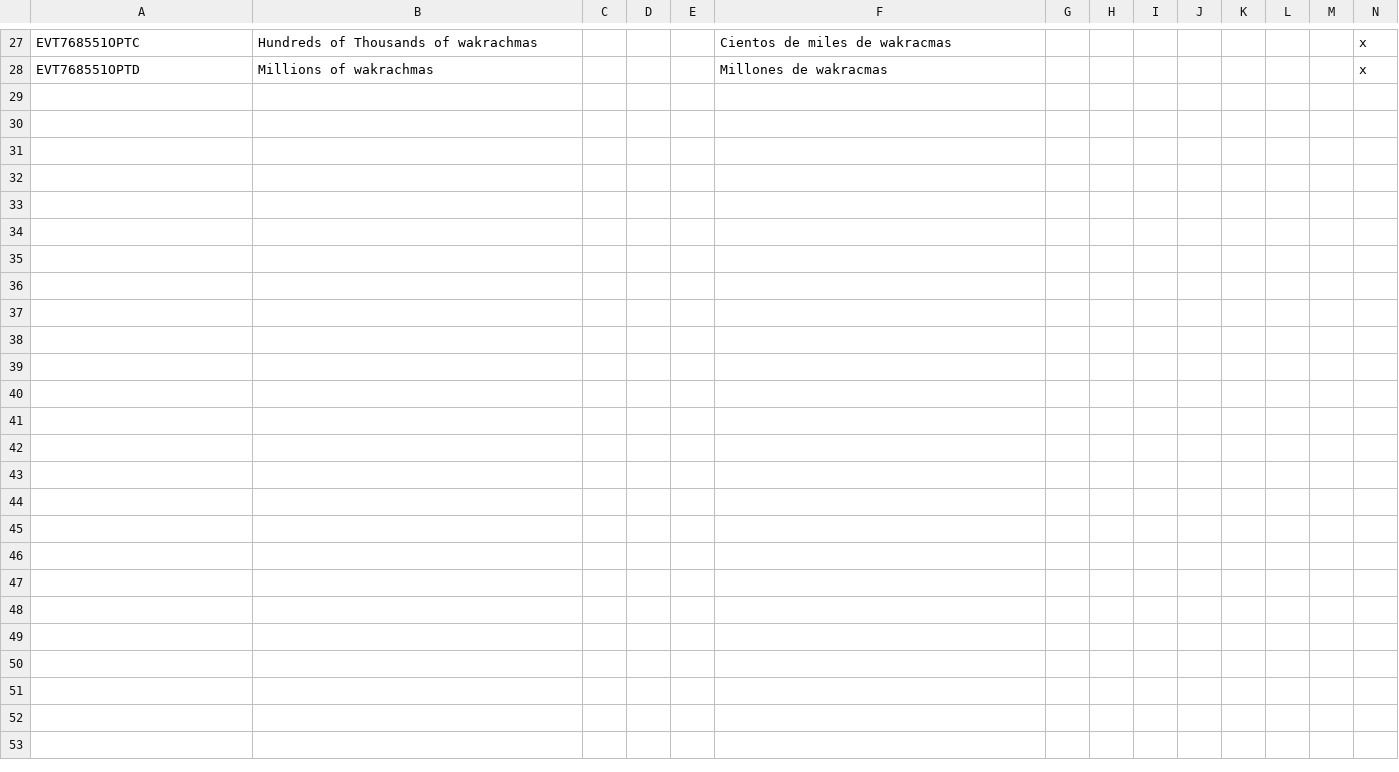
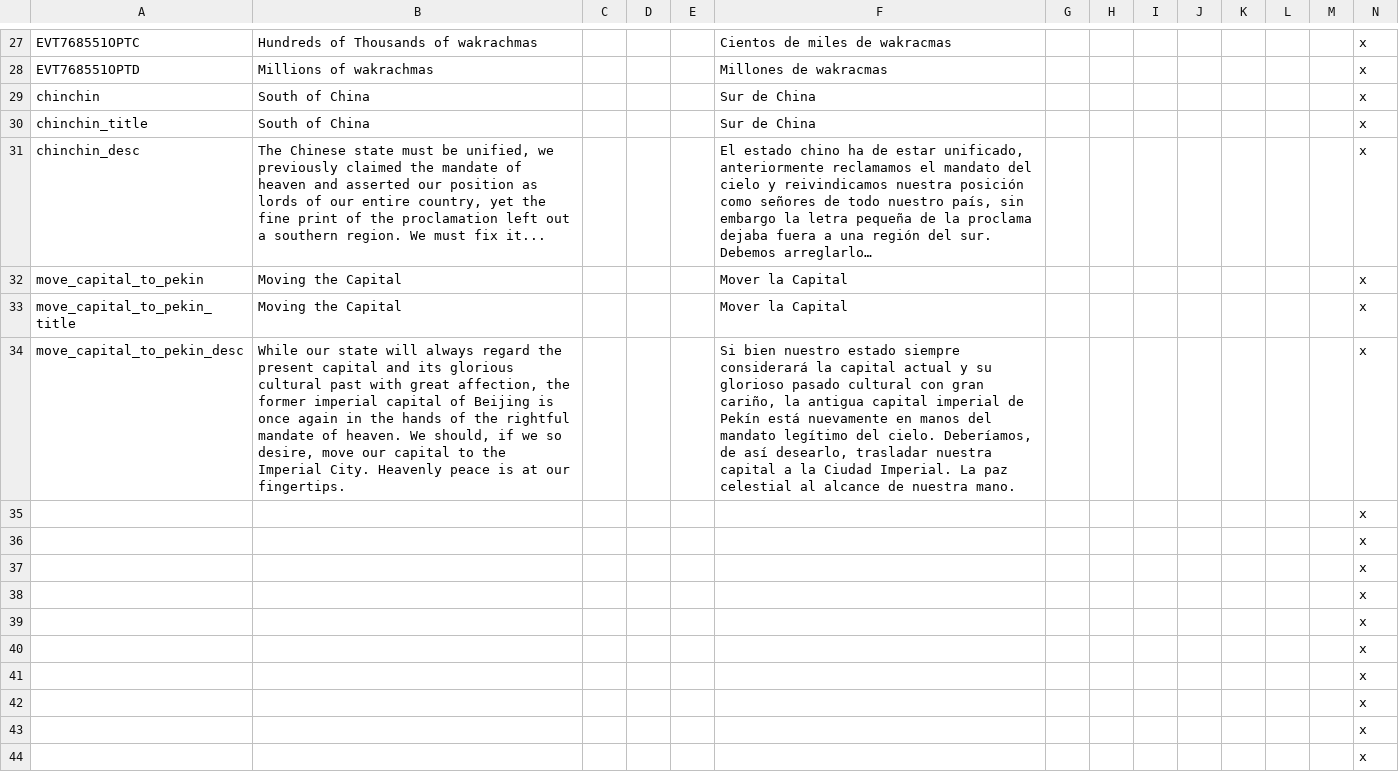
Before and after one commit to capitanwillmoran/wakracia-victoria2, a CSV file: Wakracia_2/localisation/Rileyo Grants.csv, drawn as a sheet; only a part is shown, gaps mark what is left out; the diff names each change by its address in the sheet, - before the commit and + after, or states it on an @@ line.

```diff
--- a/Wakracia_2/localisation/Rileyo Grants.csv
+++ b/Wakracia_2/localisation/Rileyo Grants.csv
+row 29: chinchin | South of China |  |  |  | Sur de China |  |  |  |  |  |  |  | x
+row 30: chinchin_title | South of China |  |  |  | Sur de China |  |  |  |  |  |  |  | x
+row 31: chinchin_desc | The Chinese state must be unified, we previously claimed the mandate of heaven and asserted our position as lords of our entire country, yet the fine print of the proclamation left out a southern region. We must fix it... |  |  |  | El estado chino ha de estar unificado, anteriormente reclamamos el mandato del cielo y reivindicamos nuestra posición como señores de todo nuestro país, sin embargo la letra pequeña de la proclama dejaba fuera a una región del sur. Debemos arreglarlo… |  |  |  |  |  |  |  | x
+row 32: move_capital_to_pekin | Moving the Capital |  |  |  | Mover la Capital |  |  |  |  |  |  |  | x
+row 33: move_capital_to_pekin_title | Moving the Capital |  |  |  | Mover la Capital |  |  |  |  |  |  |  | x
+row 34: move_capital_to_pekin_desc | While our state will always regard the present capital and its glorious cultural past with great affection, the former imperial capital of Beijing is once again in the hands of the rightful mandate of heaven. We should, if we so desire, move our capital to the Imperial City. Heavenly peace is at our fingertips. |  |  |  | Si bien nuestro estado siempre considerará la capital actual y su glorioso pasado cultural con gran cariño, la antigua capital imperial de Pekín está nuevamente en manos del mandato legítimo del cielo. Deberíamos, de así desearlo, trasladar nuestra capital a la Ciudad Imperial. La paz celestial al alcance de nuestra mano. |  |  |  |  |  |  |  | x
+row 35:  |  |  |  |  |  |  |  |  |  |  |  |  | x
+row 36:  |  |  |  |  |  |  |  |  |  |  |  |  | x
+row 37:  |  |  |  |  |  |  |  |  |  |  |  |  | x
+row 38:  |  |  |  |  |  |  |  |  |  |  |  |  | x
+row 39:  |  |  |  |  |  |  |  |  |  |  |  |  | x
+row 40:  |  |  |  |  |  |  |  |  |  |  |  |  | x
+row 41:  |  |  |  |  |  |  |  |  |  |  |  |  | x
+row 42:  |  |  |  |  |  |  |  |  |  |  |  |  | x
+row 43:  |  |  |  |  |  |  |  |  |  |  |  |  | x
+row 44:  |  |  |  |  |  |  |  |  |  |  |  |  | x
```
Also changed, not shown: 2 other files.
